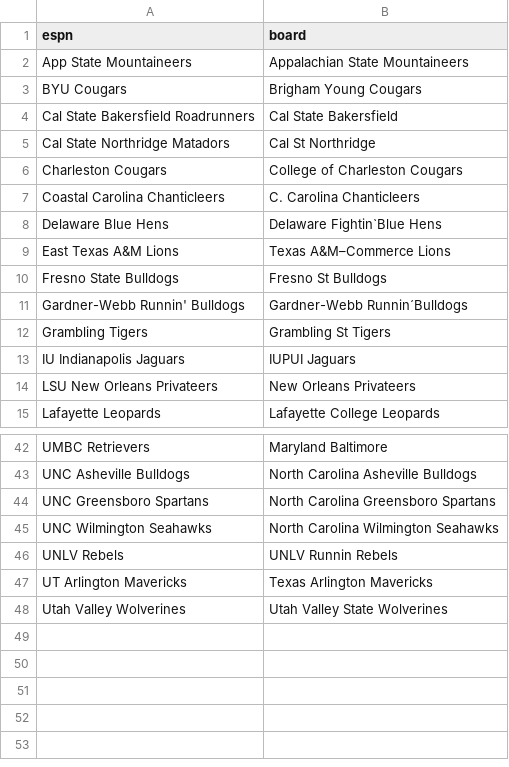
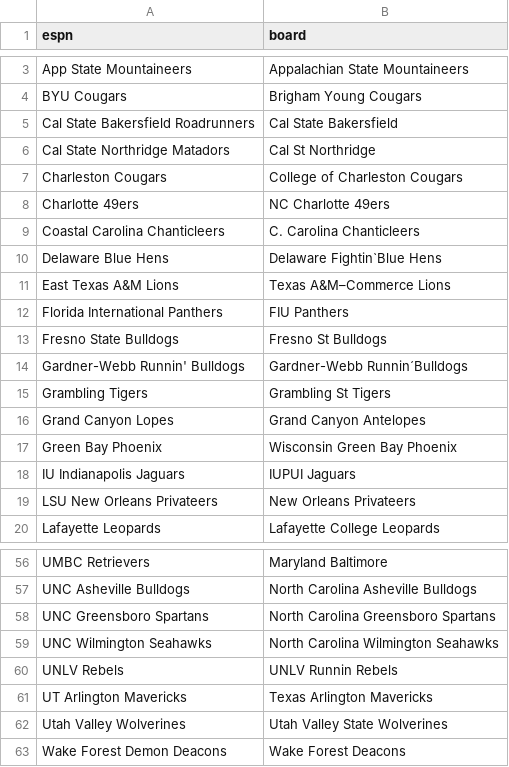
Before and after one commit to decntai1/ncaab, a CSV file: results_aliases.csv, drawn as a sheet; only a part is shown, gaps mark what is left out; the diff covers the shown part only; the diff names each change by its address in the sheet, - before the commit and + after, or states it on an @@ line.

```diff
--- a/results_aliases.csv
+++ b/results_aliases.csv
+row 8: Charlotte 49ers | NC Charlotte 49ers
+row 12: Florida International Panthers | FIU Panthers
+row 16: Grand Canyon Lopes | Grand Canyon Antelopes
+row 17: Green Bay Phoenix | Wisconsin Green Bay Phoenix
+row 63: Wake Forest Demon Deacons | Wake Forest Deacons
```
Also changed, not shown: 10 added rows elsewhere in this file, 1 other file.
